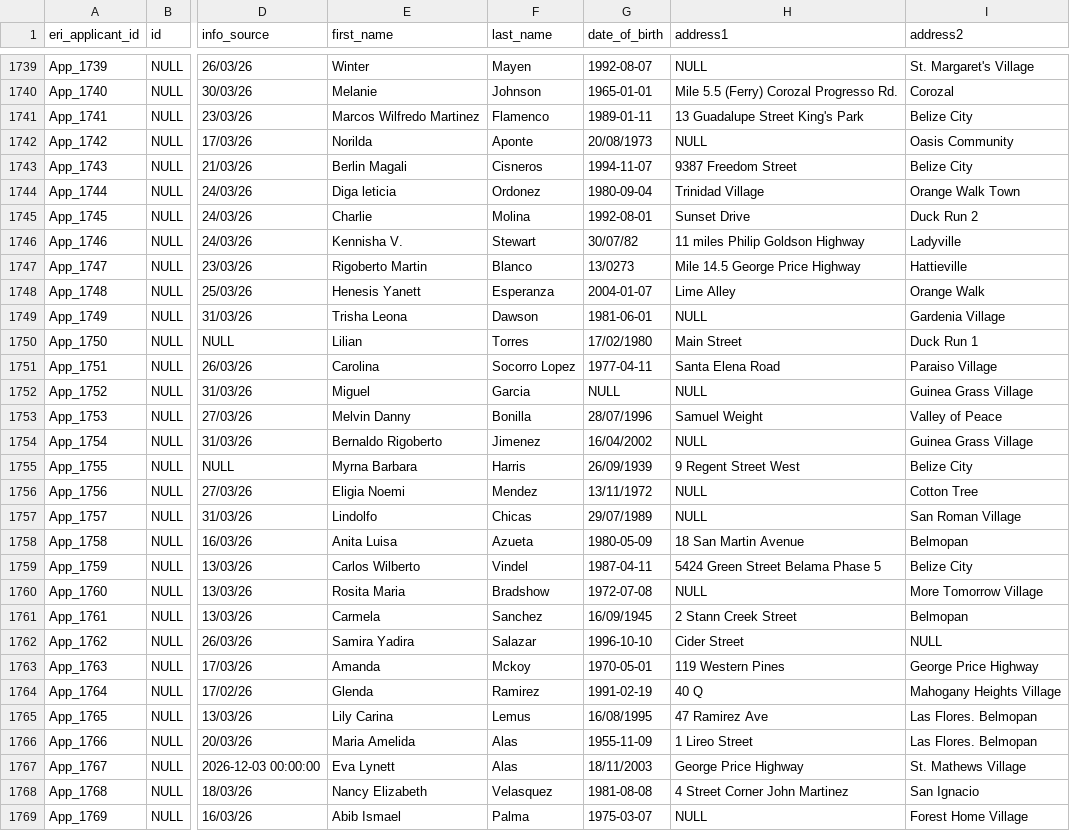
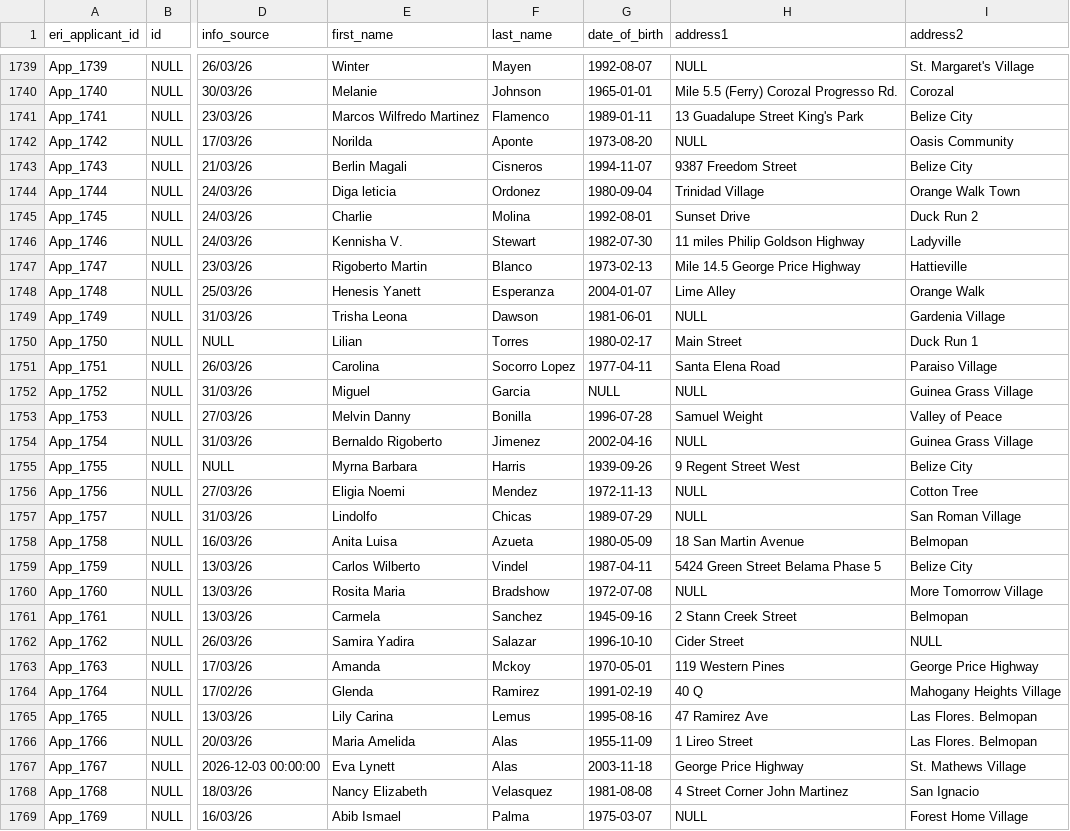
Before and after one commit to Forest-Department-of-Belize/wildlife-permit-system, a CSV file: data/ready/Applicants.csv, drawn as a sheet; only a part is shown, gaps mark what is left out; the diff covers the shown part only; the diff names each change by its address in the sheet, - before the commit and + after, or states it on an @@ line.

```diff
--- a/data/ready/Applicants.csv
+++ b/data/ready/Applicants.csv
-G1742 (date_of_birth): 20/08/1973
+G1742 (date_of_birth): 1973-08-20
-G1746 (date_of_birth): 30/07/82
+G1746 (date_of_birth): 1982-07-30
-G1747 (date_of_birth): 13/0273
+G1747 (date_of_birth): 1973-02-13
-G1750 (date_of_birth): 17/02/1980
+G1750 (date_of_birth): 1980-02-17
-G1753 (date_of_birth): 28/07/1996
+G1753 (date_of_birth): 1996-07-28
-G1754 (date_of_birth): 16/04/2002
+G1754 (date_of_birth): 2002-04-16
-G1755 (date_of_birth): 26/09/1939
+G1755 (date_of_birth): 1939-09-26
-G1756 (date_of_birth): 13/11/1972
+G1756 (date_of_birth): 1972-11-13
-G1757 (date_of_birth): 29/07/1989
+G1757 (date_of_birth): 1989-07-29
-G1761 (date_of_birth): 16/09/1945
+G1761 (date_of_birth): 1945-09-16
-G1765 (date_of_birth): 16/08/1995
+G1765 (date_of_birth): 1995-08-16
-G1767 (date_of_birth): 18/11/2003
+G1767 (date_of_birth): 2003-11-18
```
Also changed, not shown: 140 edited cells elsewhere in this file, data/ready/Applications.csv, data/ready/Calls.csv, 3 other files.
